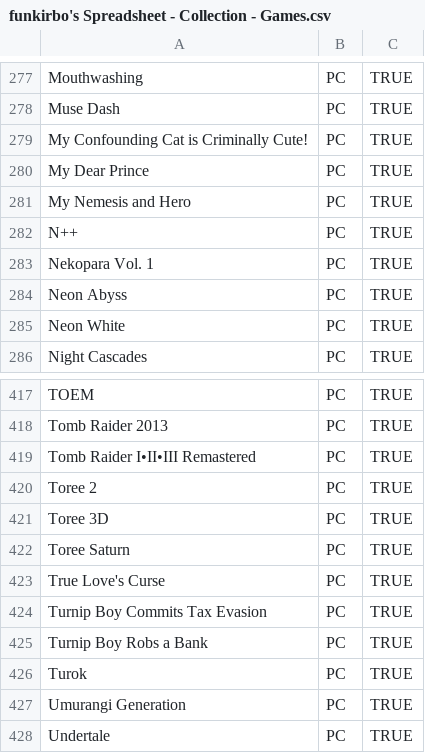
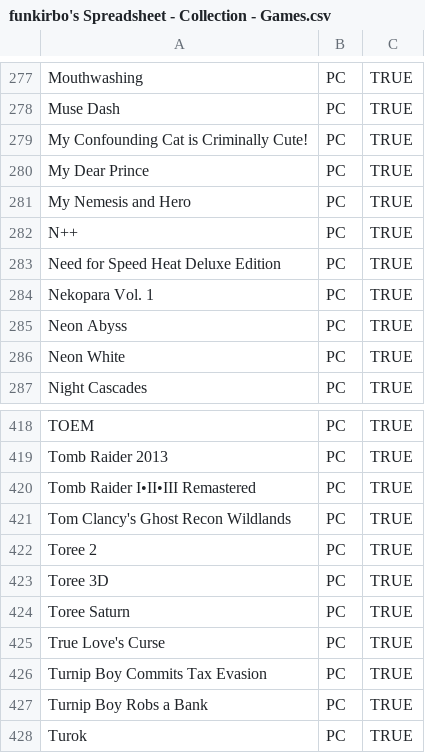
Before and after one commit to funkirbo/bootstrap, a CSV file: data/funkirbo's Spreadsheet - Collection - Games.csv, drawn as a sheet; only a part is shown, gaps mark what is left out; the shorter side is filled out with more unchanged rows; the diff names each change by its address in the sheet, - before the commit and + after, or states it on an @@ line.

Commit message:
added new games - g.r. wildlands, n.f.s heat

```diff
--- a/data/funkirbo's Spreadsheet - Collection - Games.csv
+++ b/data/funkirbo's Spreadsheet - Collection - Games.csv
+row 283: Need for Speed Heat Deluxe Edition | PC | TRUE
+row 421: Tom Clancy's Ghost Recon Wildlands | PC | TRUE
```
Also changed, not shown: data/funkirbo's Spreadsheet - Backlog - Games.csv.
